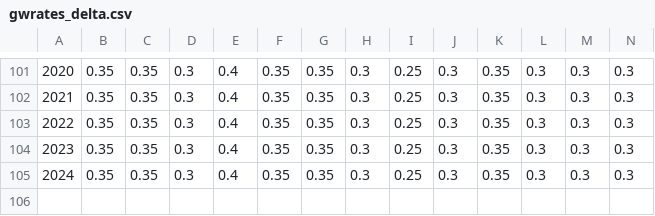
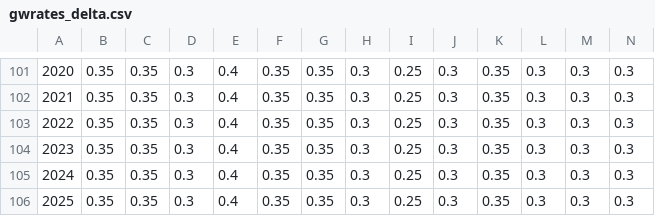
Before and after one commit to CADWRDeltaModeling/deltacd_inputs, a CSV file: delta/inputs/gwrates_delta.csv, drawn as a sheet; only a part is shown, gaps mark what is left out; rows hold the shown columns only; the diff names each change by its address in the sheet, - before the commit and + after, or states it on an @@ line.

Commit message:
Update Delta historical data to 2025
The Delta historical data is extened to water year 2025. The historical
data runs up to the end of February 2025.

```diff
--- a/delta/inputs/gwrates_delta.csv
+++ b/delta/inputs/gwrates_delta.csv
+row 106: 2025 | 0.35 | 0.35 | 0.3 | 0.4 | 0.35 | 0.35 | 0.3 | 0.25 | 0.3 | 0.35 | 0.3 | 0.3 | 0.3
```
Also changed, not shown: 6 other files.
